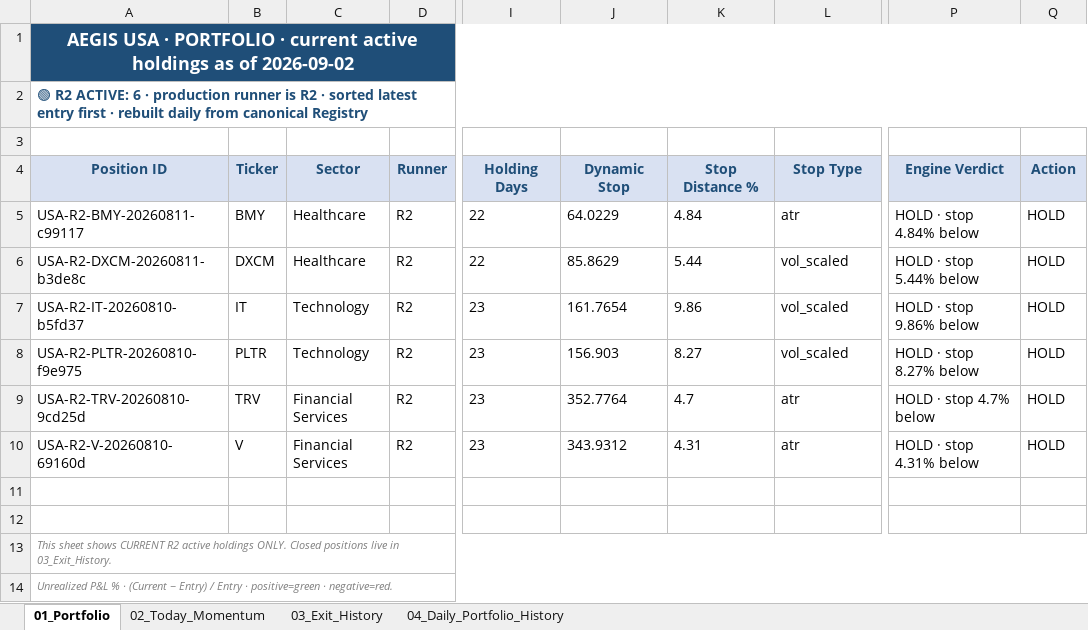
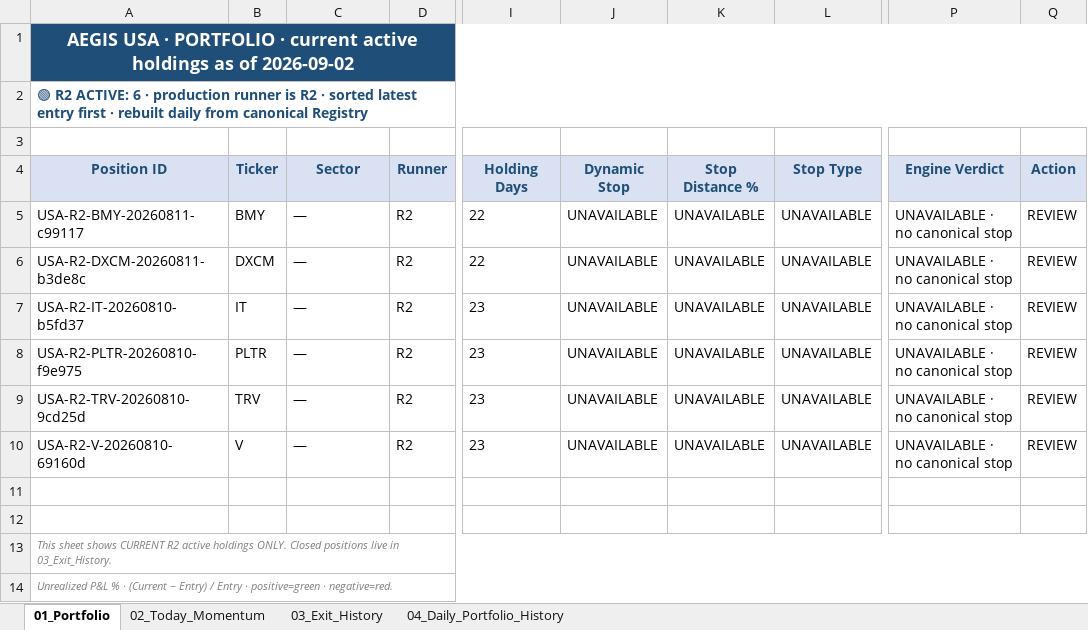
Before and after one commit to gujja330/NexaQuant, an Excel workbook: reports/telegram/aegis_history_usa.xlsx, sheet 01_Portfolio, drawn as a sheet; only a part is shown, gaps mark what is left out; values as stored, in another font and other column widths than the file's, no borders; the diff names each change by its address in the sheet, - before the commit and + after, or states it on an @@ line.

```diff
--- a/reports/telegram/aegis_history_usa.xlsx (sheet 01_Portfolio)
+++ b/reports/telegram/aegis_history_usa.xlsx (sheet 01_Portfolio)
-C5:C6 (Sector): Healthcare
+C5:C6 (Sector): —
-J5 (Dynamic Stop): 64.0229
+J5 (Dynamic Stop): UNAVAILABLE
-K5 (Stop Distance %): 4.84
+K5 (Stop Distance %): UNAVAILABLE
-L5 (Stop Type): atr
+L5 (Stop Type): UNAVAILABLE
-P5 (Engine Verdict): HOLD · stop 4.84% below
+P5 (Engine Verdict): UNAVAILABLE · no canonical stop
-Q5:Q10 (Action): HOLD
+Q5:Q10 (Action): REVIEW
-J6 (Dynamic Stop): 85.8629
+J6 (Dynamic Stop): UNAVAILABLE
-K6 (Stop Distance %): 5.44
+K6 (Stop Distance %): UNAVAILABLE
-L6:L8 (Stop Type): vol_scaled
+L6:L8 (Stop Type): UNAVAILABLE
-P6 (Engine Verdict): HOLD · stop 5.44% below
+P6 (Engine Verdict): UNAVAILABLE · no canonical stop
-C7:C8 (Sector): Technology
+C7:C8 (Sector): —
-J7 (Dynamic Stop): 161.7654
+J7 (Dynamic Stop): UNAVAILABLE
-K7 (Stop Distance %): 9.86
+K7 (Stop Distance %): UNAVAILABLE
-P7 (Engine Verdict): HOLD · stop 9.86% below
+P7 (Engine Verdict): UNAVAILABLE · no canonical stop
-J8 (Dynamic Stop): 156.903
+J8 (Dynamic Stop): UNAVAILABLE
-K8 (Stop Distance %): 8.27
+K8 (Stop Distance %): UNAVAILABLE
-P8 (Engine Verdict): HOLD · stop 8.27% below
+P8 (Engine Verdict): UNAVAILABLE · no canonical stop
-C9:C10 (Sector): Financial Services
+C9:C10 (Sector): —
-J9 (Dynamic Stop): 352.7764
+J9 (Dynamic Stop): UNAVAILABLE
-K9 (Stop Distance %): 4.7
+K9 (Stop Distance %): UNAVAILABLE
-L9:L10 (Stop Type): atr
+L9:L10 (Stop Type): UNAVAILABLE
-P9 (Engine Verdict): HOLD · stop 4.7% below
+P9 (Engine Verdict): UNAVAILABLE · no canonical stop
-J10 (Dynamic Stop): 343.9312
+J10 (Dynamic Stop): UNAVAILABLE
-K10 (Stop Distance %): 4.31
+K10 (Stop Distance %): UNAVAILABLE
-P10 (Engine Verdict): HOLD · stop 4.31% below
+P10 (Engine Verdict): UNAVAILABLE · no canonical stop
```
Also changed, not shown: sheet 03_Exit_History, sheet 04_Daily_Portfolio_History, sheet 02_Today_Momentum, reports/telegram/aegis_history_india.xlsx, reports/telegram/aegis_india_2026-09-02.xlsx, 5 other files.
